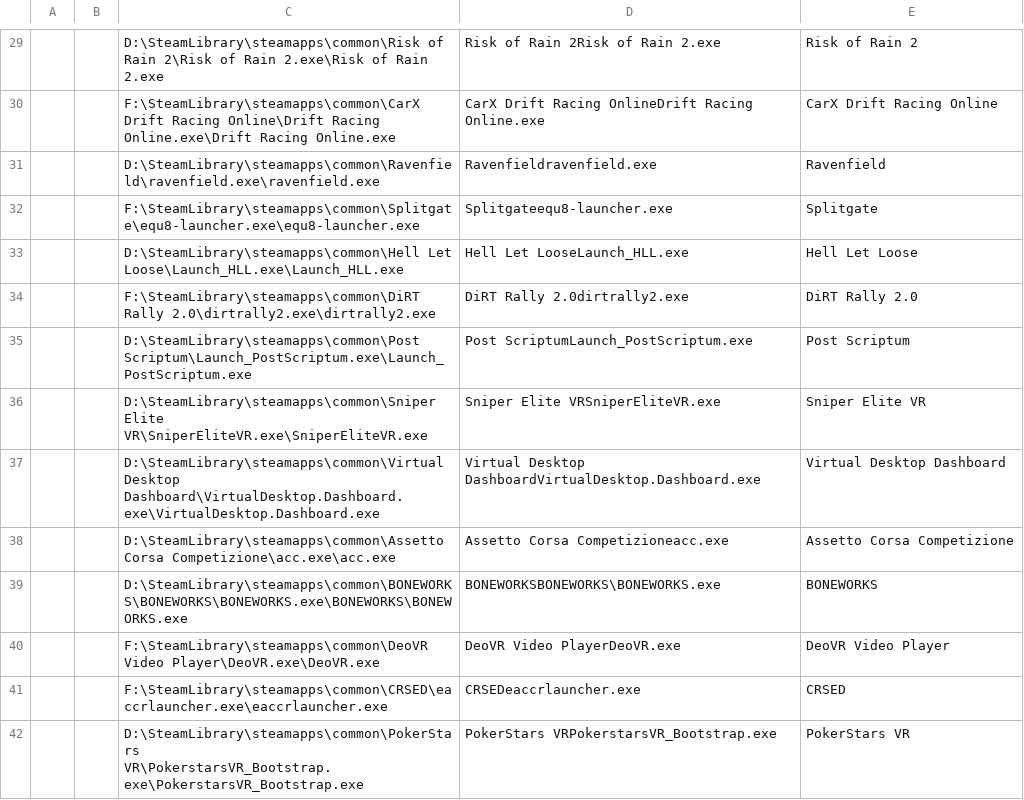
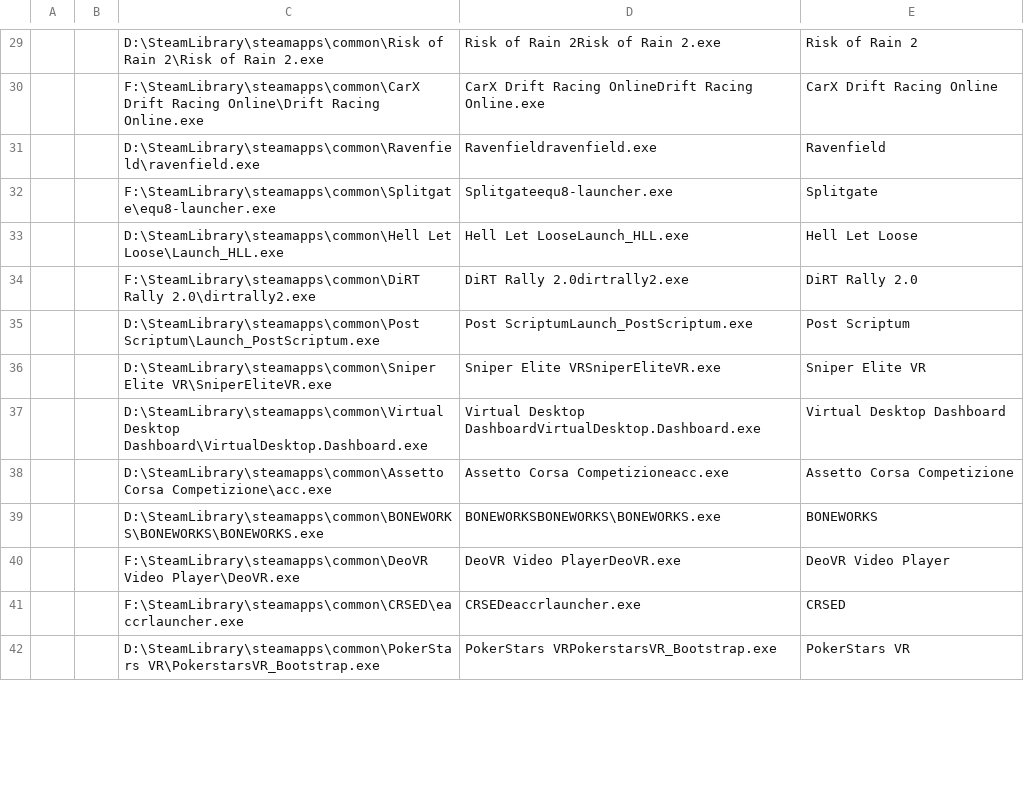
Before and after one commit to samfisherirl/Geo11_Mod_Manager, a CSV file: Version_3.py/lib/output.csv, drawn as a sheet; only a part is shown, gaps mark what is left out; the diff covers the shown part only.

```diff
--- a/Version_3.py/lib/output.csv
+++ b/Version_3.py/lib/output.csv
@@ -29,14 +29,14 @@
-||D:\SteamLibrary\steamapps\common\Risk of Rain 2\Risk of Rain 2.exe\Risk of Rain 2.exe|Risk of Rain 2Risk of Rain 2.exe|Risk of Rain 2|
-||F:\SteamLibrary\steamapps\common\CarX Drift Racing Online\Drift Racing Online.exe\Drift Racing Online.exe|CarX Drift Racing OnlineDrift Racing Online.exe|CarX Drift Racing Online|
-||D:\SteamLibrary\steamapps\common\Ravenfield\ravenfield.exe\ravenfield.exe|Ravenfieldravenfield.exe|Ravenfield|
-||F:\SteamLibrary\steamapps\common\Splitgate\equ8-launcher.exe\equ8-launcher.exe|Splitgateequ8-launcher.exe|Splitgate|
-||D:\SteamLibrary\steamapps\common\Hell Let Loose\Launch_HLL.exe\Launch_HLL.exe|Hell Let LooseLaunch_HLL.exe|Hell Let Loose|
-||F:\SteamLibrary\steamapps\common\DiRT Rally 2.0\dirtrally2.exe\dirtrally2.exe|DiRT Rally 2.0dirtrally2.exe|DiRT Rally 2.0|
-||D:\SteamLibrary\steamapps\common\Post Scriptum\Launch_PostScriptum.exe\Launch_PostScriptum.exe|Post ScriptumLaunch_PostScriptum.exe|Post Scriptum|
-||D:\SteamLibrary\steamapps\common\Sniper Elite VR\SniperEliteVR.exe\SniperEliteVR.exe|Sniper Elite VRSniperEliteVR.exe|Sniper Elite VR|
-||D:\SteamLibrary\steamapps\common\Virtual Desktop Dashboard\VirtualDesktop.Dashboard.exe\VirtualDesktop.Dashboard.exe|Virtual Desktop DashboardVirtualDesktop.Dashboard.exe|Virtual Desktop Dashboard|
-||D:\SteamLibrary\steamapps\common\Assetto Corsa Competizione\acc.exe\acc.exe|Assetto Corsa Competizioneacc.exe|Assetto Corsa Competizione|
-||D:\SteamLibrary\steamapps\common\BONEWORKS\BONEWORKS\BONEWORKS.exe\BONEWORKS\BONEWORKS.exe|BONEWORKSBONEWORKS\BONEWORKS.exe|BONEWORKS|
-||F:\SteamLibrary\steamapps\common\DeoVR Video Player\DeoVR.exe\DeoVR.exe|DeoVR Video PlayerDeoVR.exe|DeoVR Video Player|
-||F:\SteamLibrary\steamapps\common\CRSED\eaccrlauncher.exe\eaccrlauncher.exe|CRSEDeaccrlauncher.exe|CRSED|
-||D:\SteamLibrary\steamapps\common\PokerStars VR\PokerstarsVR_Bootstrap.exe\PokerstarsVR_Bootstrap.exe|PokerStars VRPokerstarsVR_Bootstrap.exe|PokerStars VR|
+||D:\SteamLibrary\steamapps\common\Risk of Rain 2\Risk of Rain 2.exe|Risk of Rain 2Risk of Rain 2.exe|Risk of Rain 2|
+||F:\SteamLibrary\steamapps\common\CarX Drift Racing Online\Drift Racing Online.exe|CarX Drift Racing OnlineDrift Racing Online.exe|CarX Drift Racing Online|
+||D:\SteamLibrary\steamapps\common\Ravenfield\ravenfield.exe|Ravenfieldravenfield.exe|Ravenfield|
+||F:\SteamLibrary\steamapps\common\Splitgate\equ8-launcher.exe|Splitgateequ8-launcher.exe|Splitgate|
+||D:\SteamLibrary\steamapps\common\Hell Let Loose\Launch_HLL.exe|Hell Let LooseLaunch_HLL.exe|Hell Let Loose|
+||F:\SteamLibrary\steamapps\common\DiRT Rally 2.0\dirtrally2.exe|DiRT Rally 2.0dirtrally2.exe|DiRT Rally 2.0|
+||D:\SteamLibrary\steamapps\common\Post Scriptum\Launch_PostScriptum.exe|Post ScriptumLaunch_PostScriptum.exe|Post Scriptum|
+||D:\SteamLibrary\steamapps\common\Sniper Elite VR\SniperEliteVR.exe|Sniper Elite VRSniperEliteVR.exe|Sniper Elite VR|
+||D:\SteamLibrary\steamapps\common\Virtual Desktop Dashboard\VirtualDesktop.Dashboard.exe|Virtual Desktop DashboardVirtualDesktop.Dashboard.exe|Virtual Desktop Dashboard|
+||D:\SteamLibrary\steamapps\common\Assetto Corsa Competizione\acc.exe|Assetto Corsa Competizioneacc.exe|Assetto Corsa Competizione|
+||D:\SteamLibrary\steamapps\common\BONEWORKS\BONEWORKS\BONEWORKS.exe|BONEWORKSBONEWORKS\BONEWORKS.exe|BONEWORKS|
+||F:\SteamLibrary\steamapps\common\DeoVR Video Player\DeoVR.exe|DeoVR Video PlayerDeoVR.exe|DeoVR Video Player|
+||F:\SteamLibrary\steamapps\common\CRSED\eaccrlauncher.exe|CRSEDeaccrlauncher.exe|CRSED|
+||D:\SteamLibrary\steamapps\common\PokerStars VR\PokerstarsVR_Bootstrap.exe|PokerStars VRPokerstarsVR_Bootstrap.exe|PokerStars VR|
```
Also changed, not shown: 54 edited cells elsewhere in this file, 26 other files.
